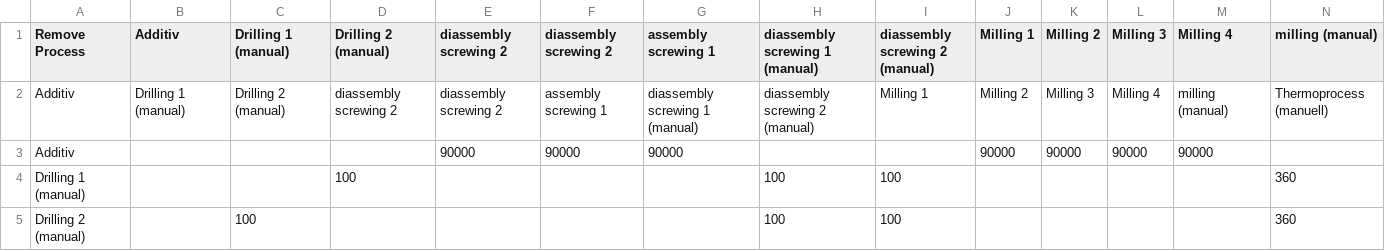
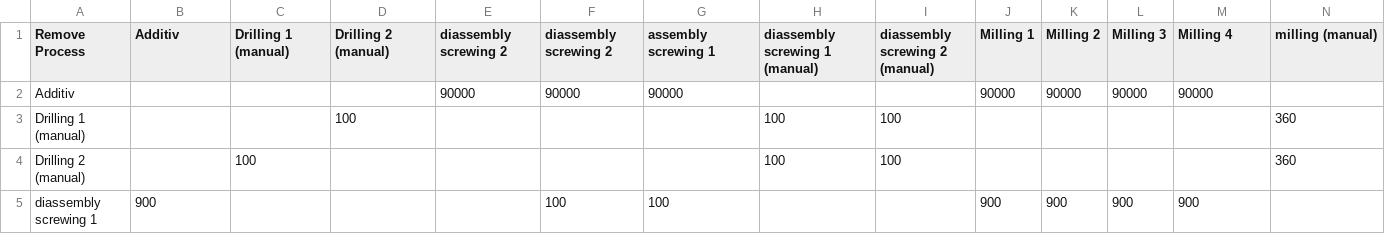
Before and after one commit to jensbeckerAA/Benchmark-Problem-for-Capacity-Planning-in-Remanufacturing, a CSV file: reconfig_costs_rempro.csv, drawn as a sheet; only a part is shown; the shorter side is filled out with more unchanged rows; rows hold the shown columns only; the diff names each change by its address in the sheet, - before the commit and + after, or states it on an @@ line.

Commit message:
Update reconfig_costs_rempro.csv

```diff
--- a/reconfig_costs_rempro.csv
+++ b/reconfig_costs_rempro.csv
-row 2: Additiv | Drilling 1 (manual) | Drilling 2 (manual) | diassembly screwing 2 | diassembly screwing 2 | assembly screwing 1 | diassembly screwing 1 (manual) | diassembly screwing 2 (manual) | Milling 1 | Milling 2 | Milling 3 | Milling 4 | milling (manual) | Thermoprocess (manuell)
```
